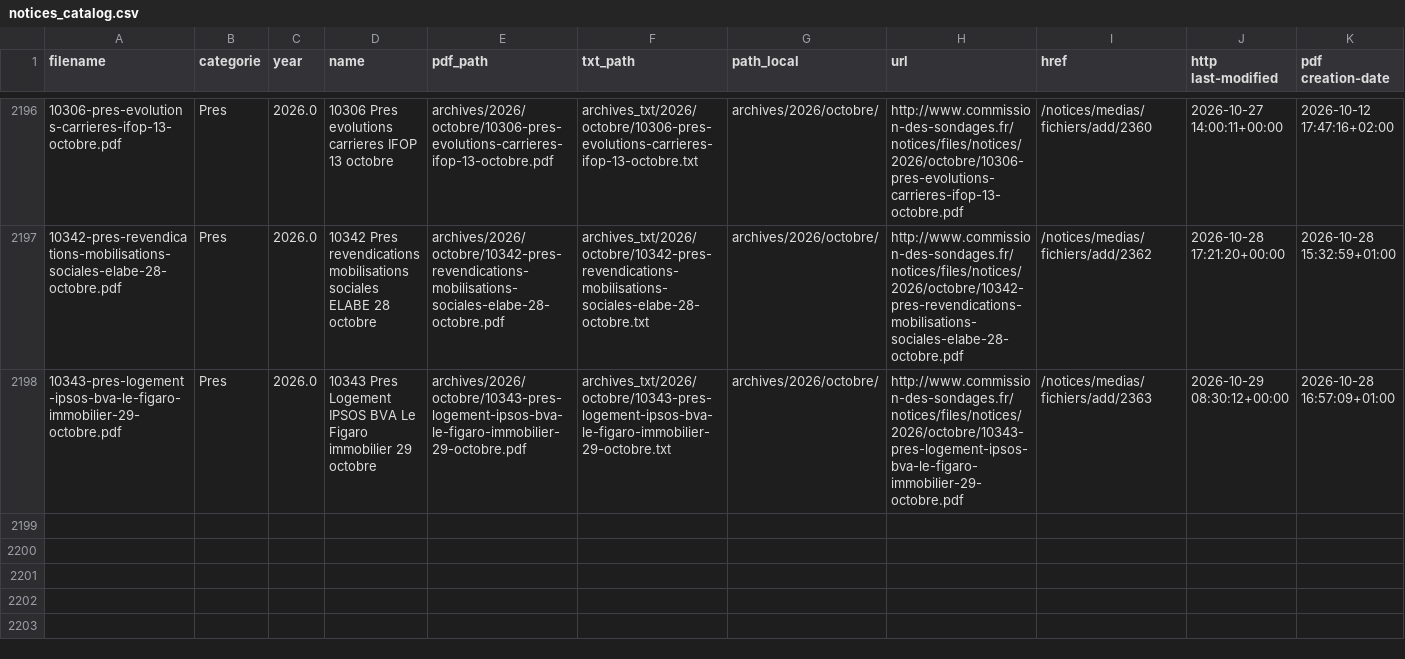
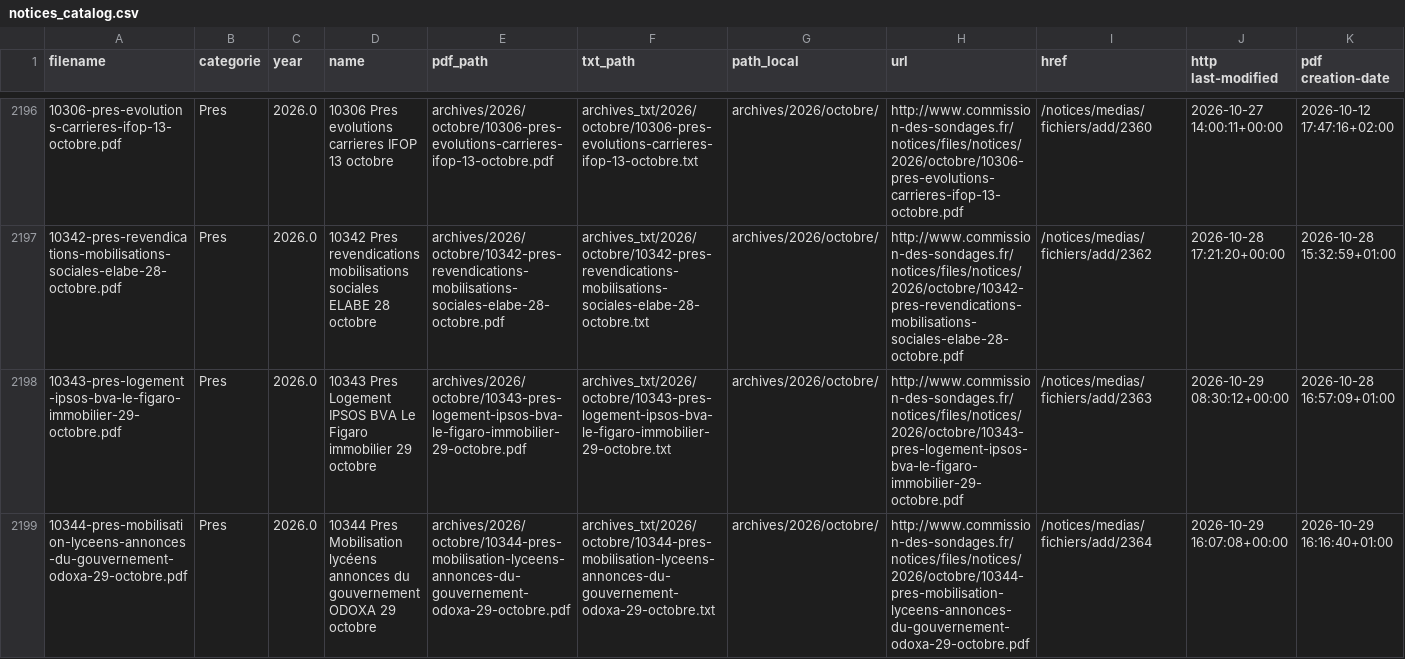
Before and after one commit to Ipuch/sondages-commission-index, a CSV file: notices_catalog.csv, drawn as a sheet; only a part is shown, gaps mark what is left out; the diff names each change by its address in the sheet, - before the commit and + after, or states it on an @@ line.

```diff
--- a/notices_catalog.csv
+++ b/notices_catalog.csv
+row 2199: 10344-pres-mobilisation-lyceens-annonces-du-gouvernement-odoxa-29-octobre.pdf | Pres | 2026.0 | 10344 Pres Mobilisation lycéens annonces du gouvernement ODOXA 29 octobre | archives/2026/octobre/10344-pres-mobilisation-lyceens-annonces-du-gouvernement-odoxa-29-octobre.pdf | archives_txt/2026/octobre/10344-pres-mobilisation-lyceens-annonces-du-gouvernement-odoxa-29-octobre.txt | archives/2026/octobre/ | http://www.commission-des-sondages.fr/notices/files/notices/2026/octobre/10344-pres-mobilisation-lyceens-annonces-du-gouvernement-odoxa-29-octobre.pdf | /notices/medias/fichiers/add/2364 | 2026-10-29 16:07:08+00:00 | 2026-10-29 16:16:40+01:00
```
Also changed, not shown: base.csv, files.csv, 2 other files.
